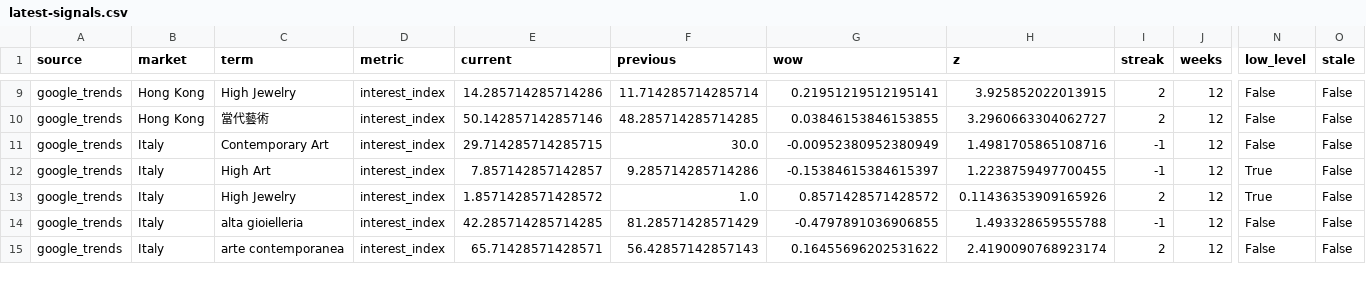
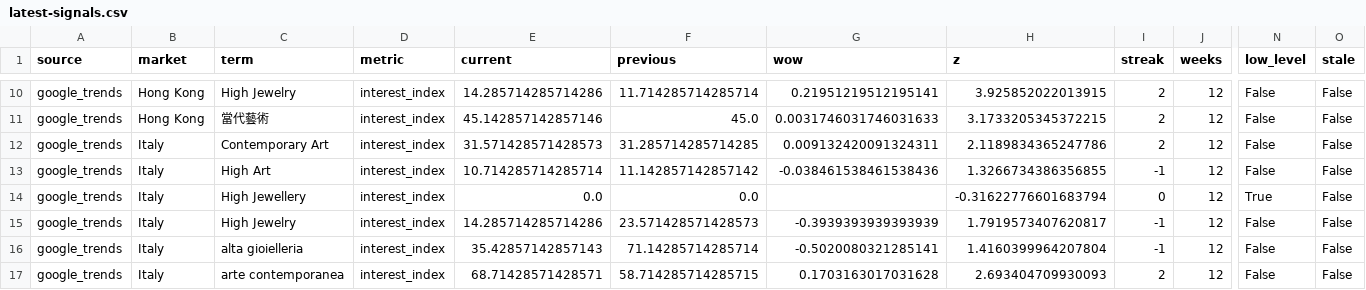
Before and after one commit to shreerampalaniswamy-del/BARU---Market-Trends, a CSV file: briefs/latest-signals.csv, drawn as a sheet; only a part is shown, gaps mark what is left out; addresses are those after the commit; rows hold the shown columns only; the diff covers the shown part only; the diff names each change by its address in the sheet, - before the commit and + after, or states it on an @@ line.

Commit message:
Update trend data 2026-10-13

```diff
--- a/briefs/latest-signals.csv
+++ b/briefs/latest-signals.csv
-E11 (current): 50.142857142857146
+E11 (current): 45.142857142857146
-F11 (previous): 48.285714285714285
+F11 (previous): 45.0
-G11 (wow): 0.03846153846153855
+G11 (wow): 0.0031746031746031633
-H11 (z): 3.2960663304062727
+H11 (z): 3.1733205345372215
-E12 (current): 29.714285714285715
+E12 (current): 31.571428571428573
-F12 (previous): 30.0
+F12 (previous): 31.285714285714285
-G12 (wow): -0.00952380952380949
+G12 (wow): 0.009132420091324311
-H12 (z): 1.4981705865108716
+H12 (z): 2.1189834365247786
-I12 (streak): -1
+I12 (streak): 2
-E13 (current): 7.857142857142857
+E13 (current): 10.714285714285714
-F13 (previous): 9.285714285714286
+F13 (previous): 11.142857142857142
-G13 (wow): -0.15384615384615397
+G13 (wow): -0.038461538461538436
-H13 (z): 1.2238759497700455
+H13 (z): 1.3266734386356855
-N13 (low_level): True
+N13 (low_level): False
-C14 (term): High Jewelry
+C14 (term): High Jewellery
-E14 (current): 1.8571428571428572
+E14 (current): 0.0
-F14 (previous): 1.0
+F14 (previous): 0.0
-G14 (wow): 0.8571428571428572
+G14 (wow): (empty)
-H14 (z): 0.11436353909165926
+H14 (z): -0.31622776601683794
-I14 (streak): 2
+I14 (streak): 0
+row 15: google_trends | Italy | High Jewelry | interest_index | 14.285714285714286 | 23.571428571428573 | -0.3939393939393939 | 1.7919573407620817 | -1 | 12 | False | False
-E16 (current): 42.285714285714285
+E16 (current): 35.42857142857143
-F16 (previous): 81.28571428571429
+F16 (previous): 71.14285714285714
-G16 (wow): -0.4797891036906855
+G16 (wow): -0.5020080321285141
-H16 (z): 1.493328659555788
+H16 (z): 1.4160399964207804
-E17 (current): 65.71428571428571
+E17 (current): 68.71428571428571
-F17 (previous): 56.42857142857143
+F17 (previous): 58.714285714285715
-G17 (wow): 0.16455696202531622
+G17 (wow): 0.1703163017031628
-H17 (z): 2.4190090768923174
+H17 (z): 2.693404709930093
```
Also changed, not shown: 1 added row and 133 edited cells elsewhere in this file, 3 other files.
